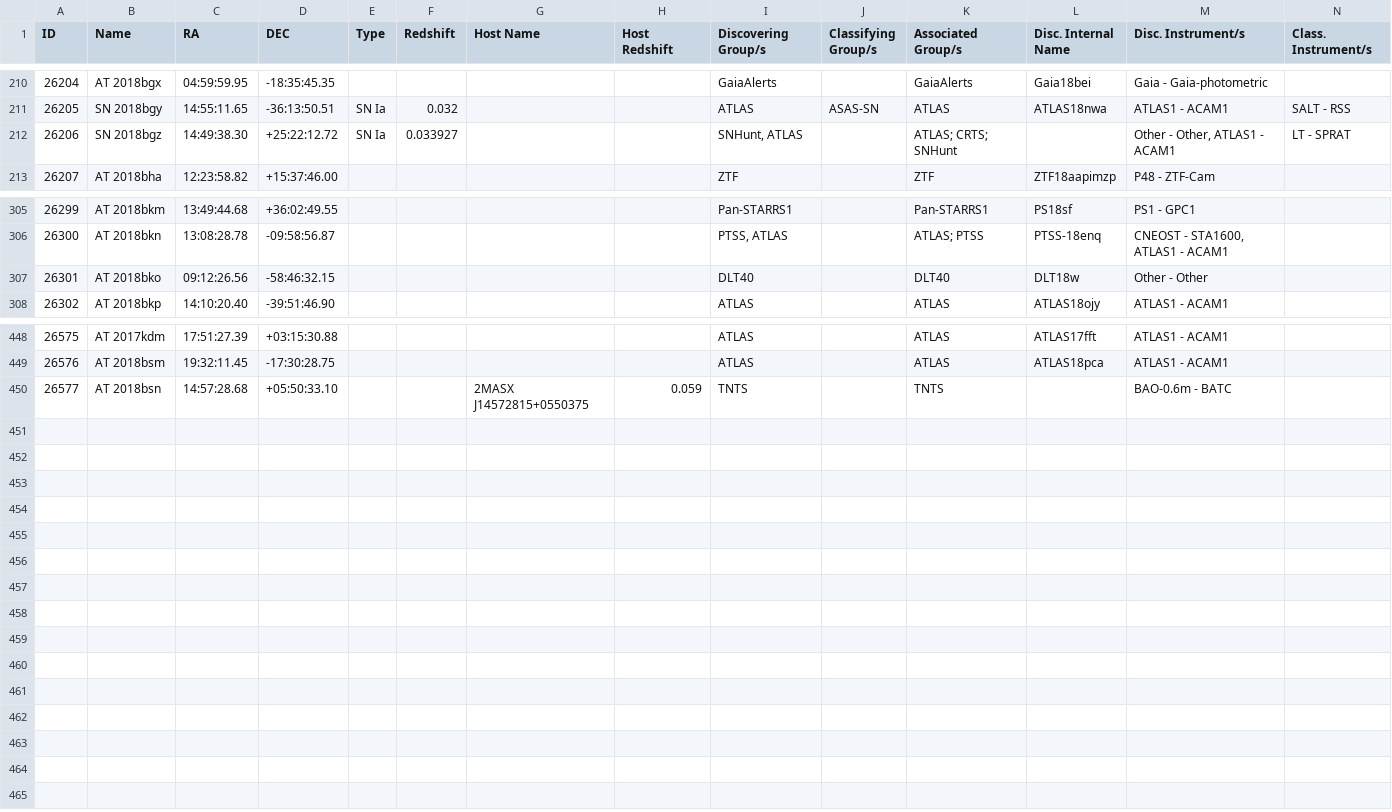
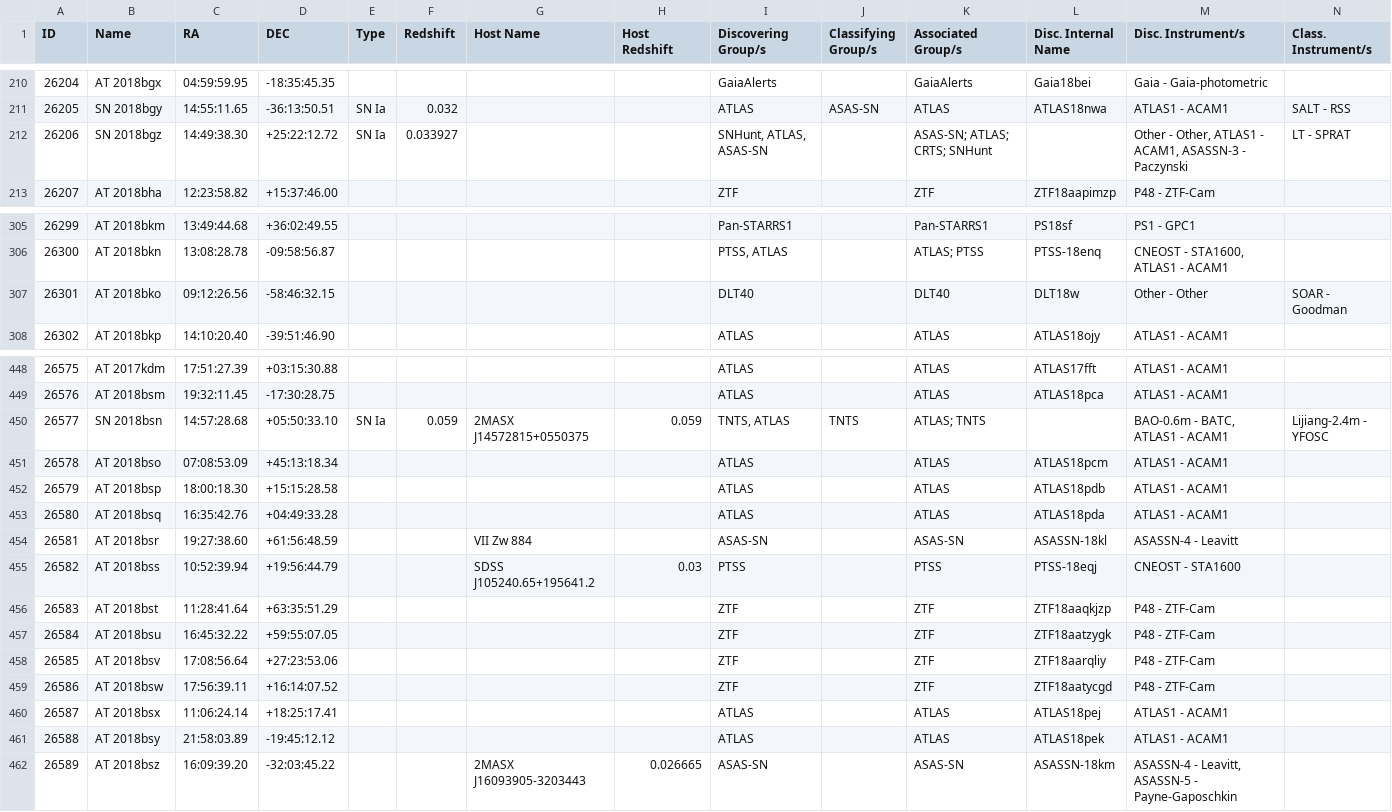
Before and after one commit to astrocatalogs/tde-external, a CSV file: TNS/page-21.csv, drawn as a sheet; only a part is shown, gaps mark what is left out; rows hold the shown columns only; the diff names each change by its address in the sheet, - before the commit and + after, or states it on an @@ line.

Commit message:
Astrocats v'0.3.37' SHA'1f6f8362657b1e269b0fe11fdd55f25f531a0129' - TidalDisruptionCatalog SHA'f3e4f859dfcf1858f3a51403715c040e6cae04dc' : 'push' - adding all files.

```diff
--- a/TNS/page-21.csv
+++ b/TNS/page-21.csv
-I212 (Discovering Group/s): SNHunt, ATLAS
+I212 (Discovering Group/s): SNHunt, ATLAS, ASAS-SN
-K212 (Associated Group/s): ATLAS; CRTS; SNHunt
+K212 (Associated Group/s): ASAS-SN; ATLAS; CRTS; SNHunt
-M212 (Disc. Instrument/s): Other - Other, ATLAS1 - ACAM1
+M212 (Disc. Instrument/s): Other - Other, ATLAS1 - ACAM1, ASASSN-3 - Paczynski
-N307 (Class. Instrument/s): (empty)
+N307 (Class. Instrument/s): SOAR - Goodman
-B450 (Name): AT 2018bsn
+B450 (Name): SN 2018bsn
-E450 (Type): (empty)
+E450 (Type): SN Ia
-F450 (Redshift): (empty)
+F450 (Redshift): 0.059
-I450 (Discovering Group/s): TNTS
+I450 (Discovering Group/s): TNTS, ATLAS
-J450 (Classifying Group/s): (empty)
+J450 (Classifying Group/s): TNTS
-K450 (Associated Group/s): TNTS
+K450 (Associated Group/s): ATLAS; TNTS
-M450 (Disc. Instrument/s): BAO-0.6m - BATC
+M450 (Disc. Instrument/s): BAO-0.6m - BATC, ATLAS1 - ACAM1
-N450 (Class. Instrument/s): (empty)
+N450 (Class. Instrument/s): Lijiang-2.4m - YFOSC
+row 451: 26578 | AT 2018bso | 07:08:53.09 | +45:13:18.34 |  |  |  |  | ATLAS |  | ATLAS | ATLAS18pcm | ATLAS1 - ACAM1
+row 452: 26579 | AT 2018bsp | 18:00:18.30 | +15:15:28.58 |  |  |  |  | ATLAS |  | ATLAS | ATLAS18pdb | ATLAS1 - ACAM1
+row 453: 26580 | AT 2018bsq | 16:35:42.76 | +04:49:33.28 |  |  |  |  | ATLAS |  | ATLAS | ATLAS18pda | ATLAS1 - ACAM1
+row 454: 26581 | AT 2018bsr | 19:27:38.60 | +61:56:48.59 |  |  | VII Zw 884 |  | ASAS-SN |  | ASAS-SN | ASASSN-18kl | ASASSN-4 - Leavitt
+row 455: 26582 | AT 2018bss | 10:52:39.94 | +19:56:44.79 |  |  | SDSS J105240.65+195641.2 | 0.03 | PTSS |  | PTSS | PTSS-18eqj | CNEOST - STA1600
+row 456: 26583 | AT 2018bst | 11:28:41.64 | +63:35:51.29 |  |  |  |  | ZTF |  | ZTF | ZTF18aaqkjzp | P48 - ZTF-Cam
+row 457: 26584 | AT 2018bsu | 16:45:32.22 | +59:55:07.05 |  |  |  |  | ZTF |  | ZTF | ZTF18aatzygk | P48 - ZTF-Cam
+row 458: 26585 | AT 2018bsv | 17:08:56.64 | +27:23:53.06 |  |  |  |  | ZTF |  | ZTF | ZTF18aarqliy | P48 - ZTF-Cam
+row 459: 26586 | AT 2018bsw | 17:56:39.11 | +16:14:07.52 |  |  |  |  | ZTF |  | ZTF | ZTF18aatycgd | P48 - ZTF-Cam
+row 460: 26587 | AT 2018bsx | 11:06:24.14 | +18:25:17.41 |  |  |  |  | ATLAS |  | ATLAS | ATLAS18pej | ATLAS1 - ACAM1
+row 461: 26588 | AT 2018bsy | 21:58:03.89 | -19:45:12.12 |  |  |  |  | ATLAS |  | ATLAS | ATLAS18pek | ATLAS1 - ACAM1
+row 462: 26589 | AT 2018bsz | 16:09:39.20 | -32:03:45.22 |  |  | 2MASX J16093905-3203443 | 0.026665 | ASAS-SN |  | ASAS-SN | ASASSN-18km | ASASSN-4 - Leavitt, ASASSN-5 - Payne-Gaposchkin
```
Also changed, not shown: TNS/index.csv, 4 other files.
